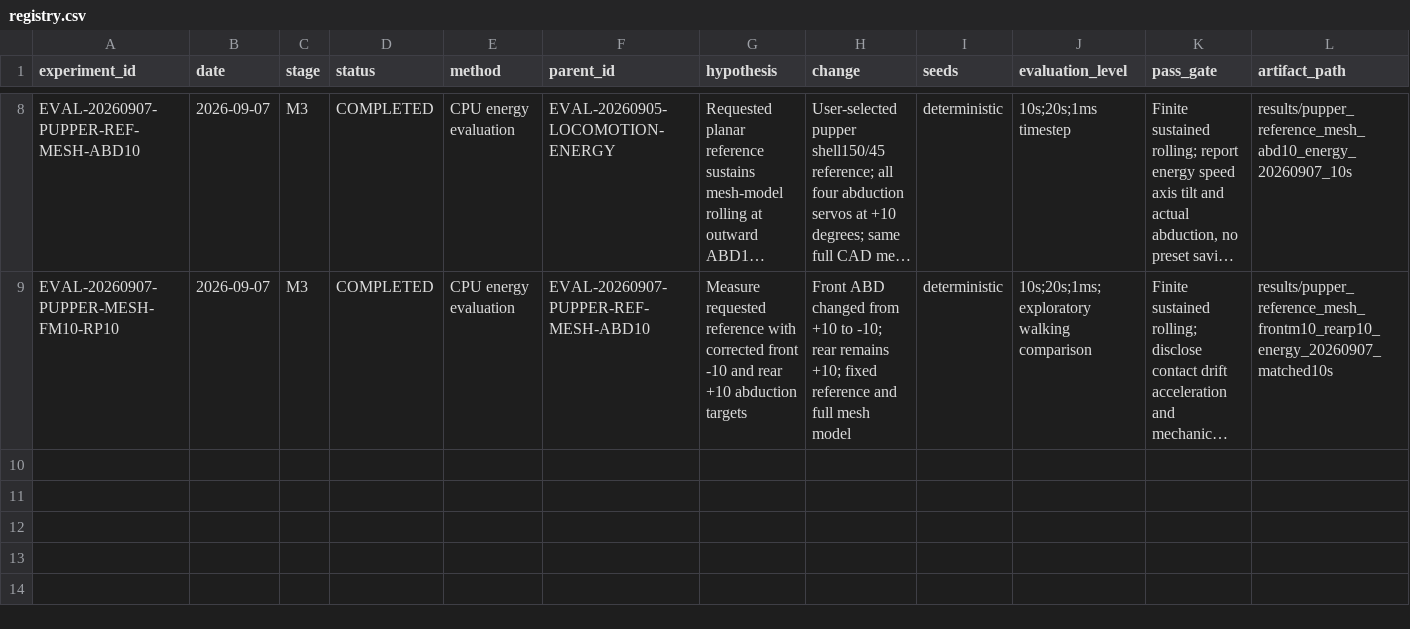
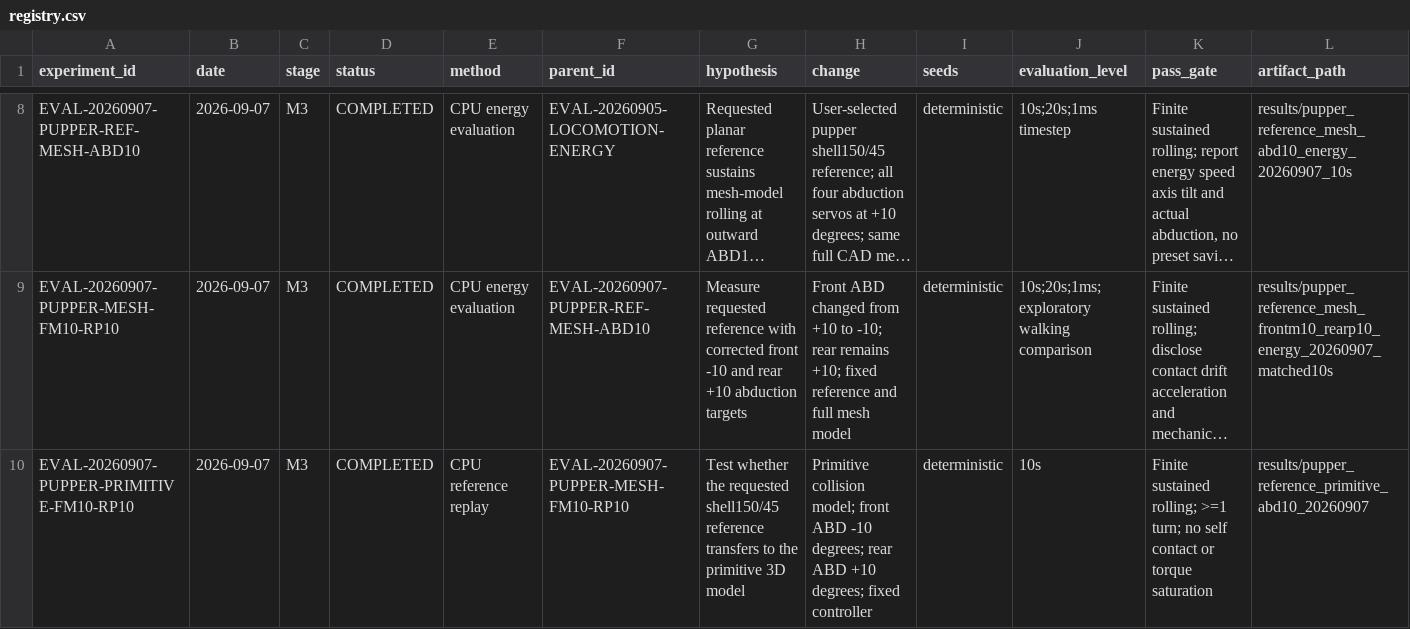
Before and after one commit to crzzo0129/curl_robot_2d, a CSV file: experiments/registry.csv, drawn as a sheet; only a part is shown, gaps mark what is left out; long unchanged cells end in …; rows hold the shown columns only; the diff names each change by its address in the sheet, - before the commit and + after, or states it on an @@ line.

```diff
--- a/experiments/registry.csv
+++ b/experiments/registry.csv
+row 10: EVAL-20260907-PUPPER-PRIMITIVE-FM10-RP10 | 2026-09-07 | M3 | COMPLETED | CPU reference replay | EVAL-20260907-PUPPER-MESH-FM10-RP10 | Test whether the requested shell150/45 reference transfers to the primitive 3D model | Primitive collision model; front ABD -10 degrees; rear ABD +10 degrees; fixed controller | deterministic | 10s | Finite sustained rolling; >=1 turn; no self contact or torque saturation | results/pupper_reference_primitive_abd10_20260907
```
Also changed, not shown: 18 other files.
